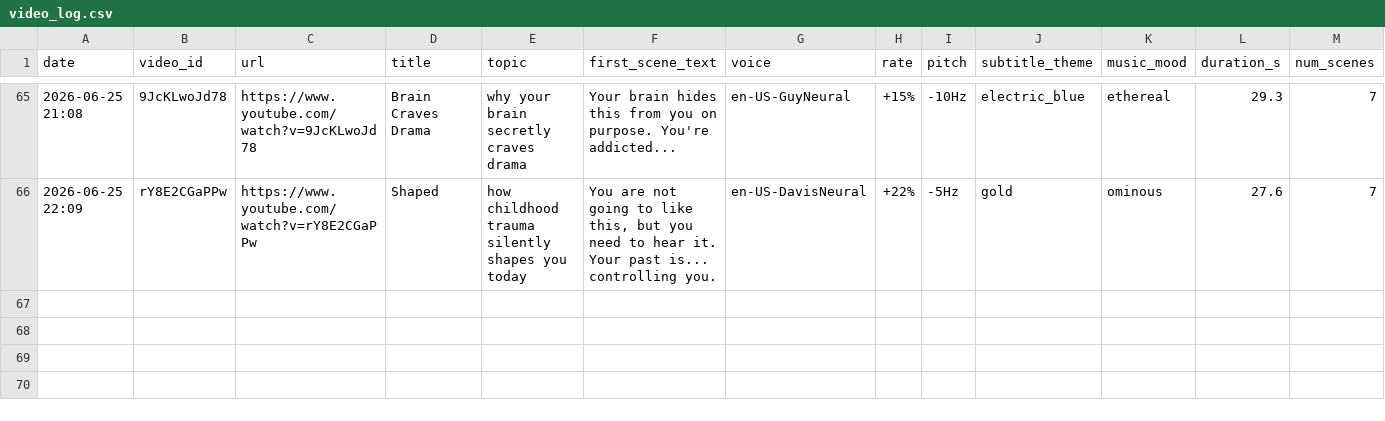
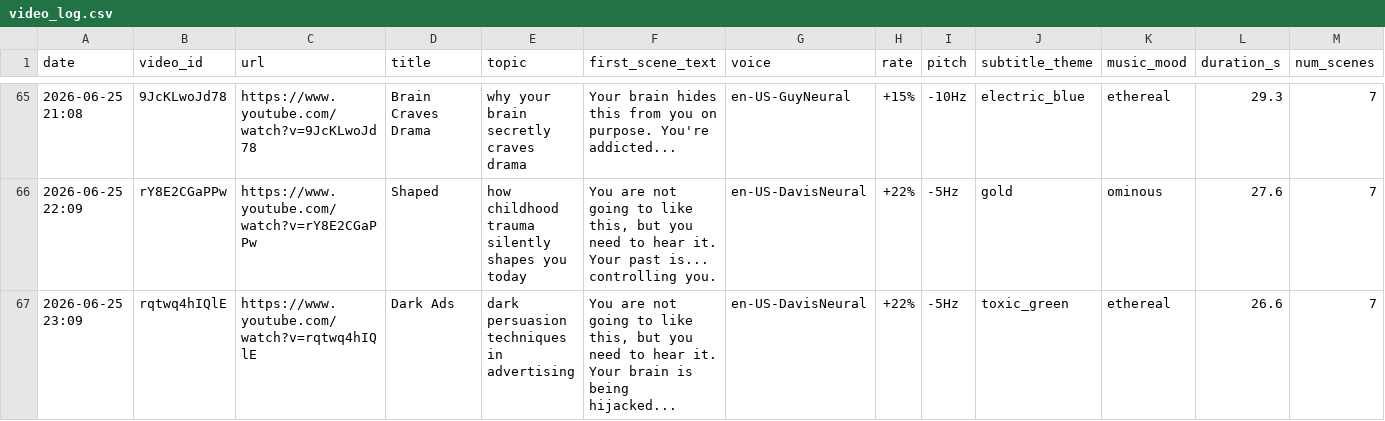
Before and after one commit to mohamedboyauzan1003/auto-youtube, a CSV file: cache/video_log.csv, drawn as a sheet; only a part is shown, gaps mark what is left out.

```diff
--- a/cache/video_log.csv
+++ b/cache/video_log.csv
@@ -66 +66,2 @@ date,video_id,url,title,topic,first_scene_text,voice,rate,pitch,subtitle_theme,m
 2026-06-25 22:09,rY8E2CGaPPw,https://www.youtube.com/watch?v=rY8E2CGaPPw,Shaped,how childhood trauma silently shapes you today,"You are not going to like this, but you need to hear it. Your past is... controlling you.",en-US-DavisNeural,+22%,-5Hz,gold,ominous,27.6,7
+2026-06-25 23:09,rqtwq4hIQlE,https://www.youtube.com/watch?v=rqtwq4hIQlE,Dark Ads,dark persuasion techniques in advertising,"You are not going to like this, but you need to hear it. Your brain is being hijacked...",en-US-DavisNeural,+22%,-5Hz,toxic_green,ethereal,26.6,7
```
Also changed, not shown: 1 other file.
